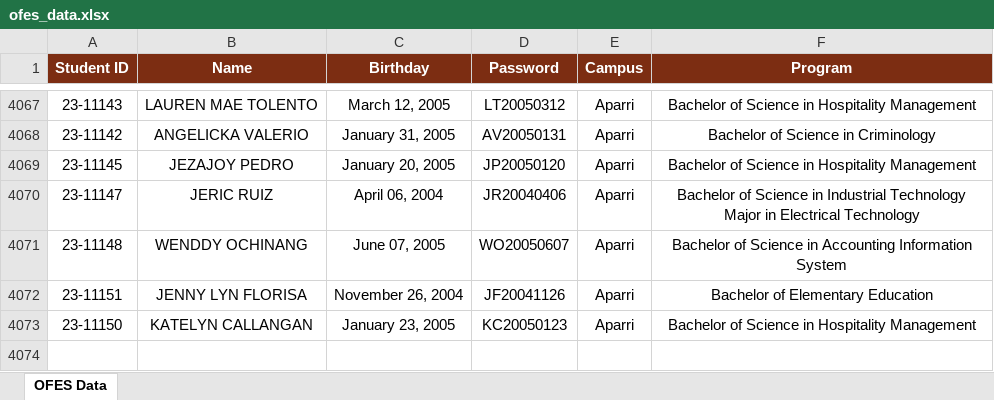
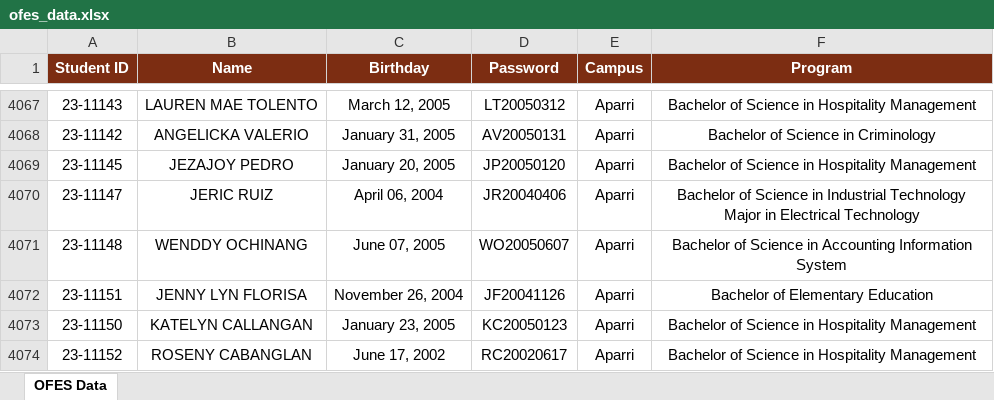
Before and after one commit to ricfx861-sys/fdcv-g-vdsfvg, an Excel workbook: ofes_data.xlsx, sheet OFES Data, drawn as a sheet; only a part is shown, gaps mark what is left out; values as stored, in another font and other column widths than the file's, no borders; the diff names each change by its address in the sheet, - before the commit and + after, or states it on an @@ line.

Commit message:
ofes: row (4073 total)

```diff
--- a/ofes_data.xlsx (sheet OFES Data)
+++ b/ofes_data.xlsx (sheet OFES Data)
+row 4074: 23-11152 | ROSENY CABANGLAN | June 17, 2002 | RC20020617 | Aparri | Bachelor of Science in Hospitality Management
```
